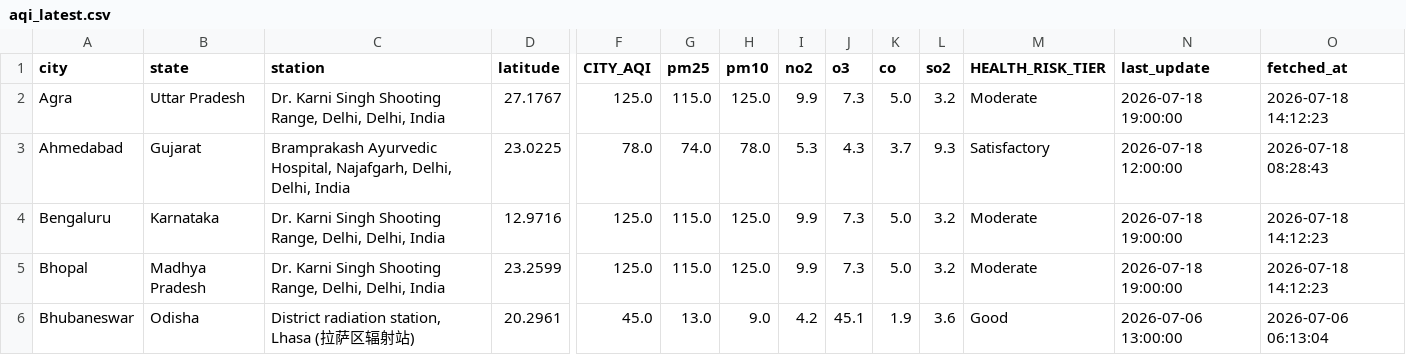
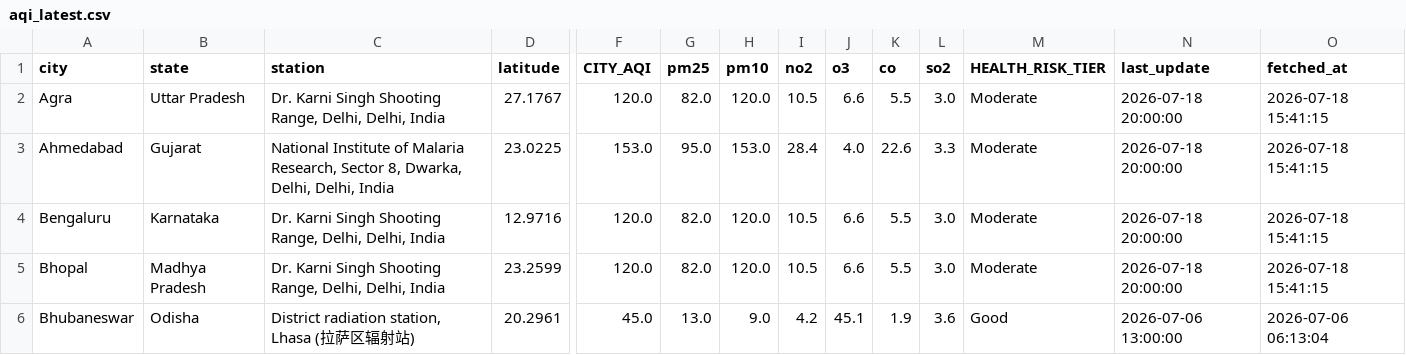
Before and after one commit to Sxdarksoul/AQI-pipeline, a CSV file: aqi_latest.csv, drawn as a sheet; only a part is shown, gaps mark what is left out; the diff covers the shown part only; the diff names each change by its address in the sheet, - before the commit and + after, or states it on an @@ line.

```diff
--- a/aqi_latest.csv
+++ b/aqi_latest.csv
-F2 (CITY_AQI): 125.0
+F2 (CITY_AQI): 120.0
-G2 (pm25): 115.0
+G2 (pm25): 82.0
-H2 (pm10): 125.0
+H2 (pm10): 120.0
-I2 (no2): 9.9
+I2 (no2): 10.5
-J2 (o3): 7.3
+J2 (o3): 6.6
-K2 (co): 5.0
+K2 (co): 5.5
-L2 (so2): 3.2
+L2 (so2): 3.0
-N2 (last_update): 2026-07-18 19:00:00
+N2 (last_update): 2026-07-18 20:00:00
-O2 (fetched_at): 2026-07-18 14:12:23
+O2 (fetched_at): 2026-07-18 15:41:15
-C3 (station): Bramprakash Ayurvedic Hospital, Najafgarh, Delhi, Delhi,…
+C3 (station): National Institute of Malaria Research, Sector 8, Dwarka, Delhi, Delhi,…
-F3 (CITY_AQI): 78.0
+F3 (CITY_AQI): 153.0
-G3 (pm25): 74.0
+G3 (pm25): 95.0
-H3 (pm10): 78.0
+H3 (pm10): 153.0
-I3 (no2): 5.3
+I3 (no2): 28.4
-J3 (o3): 4.3
+J3 (o3): 4.0
-K3 (co): 3.7
+K3 (co): 22.6
-L3 (so2): 9.3
+L3 (so2): 3.3
-M3 (HEALTH_RISK_TIER): Satisfactory
+M3 (HEALTH_RISK_TIER): Moderate
-N3 (last_update): 2026-07-18 12:00:00
+N3 (last_update): 2026-07-18 20:00:00
-O3 (fetched_at): 2026-07-18 08:28:43
+O3 (fetched_at): 2026-07-18 15:41:15
-F4:F5 (CITY_AQI): 125.0
+F4:F5 (CITY_AQI): 120.0
-G4:G5 (pm25): 115.0
+G4:G5 (pm25): 82.0
-H4:H5 (pm10): 125.0
+H4:H5 (pm10): 120.0
-I4:I5 (no2): 9.9
+I4:I5 (no2): 10.5
-J4:J5 (o3): 7.3
+J4:J5 (o3): 6.6
-K4:K5 (co): 5.0
+K4:K5 (co): 5.5
-L4:L5 (so2): 3.2
+L4:L5 (so2): 3.0
-N4:N5 (last_update): 2026-07-18 19:00:00
+N4:N5 (last_update): 2026-07-18 20:00:00
-O4:O5 (fetched_at): 2026-07-18 14:12:23
+O4:O5 (fetched_at): 2026-07-18 15:41:15
```
Also changed, not shown: 134 edited cells elsewhere in this file, aqi_state.csv, 2 other files.
